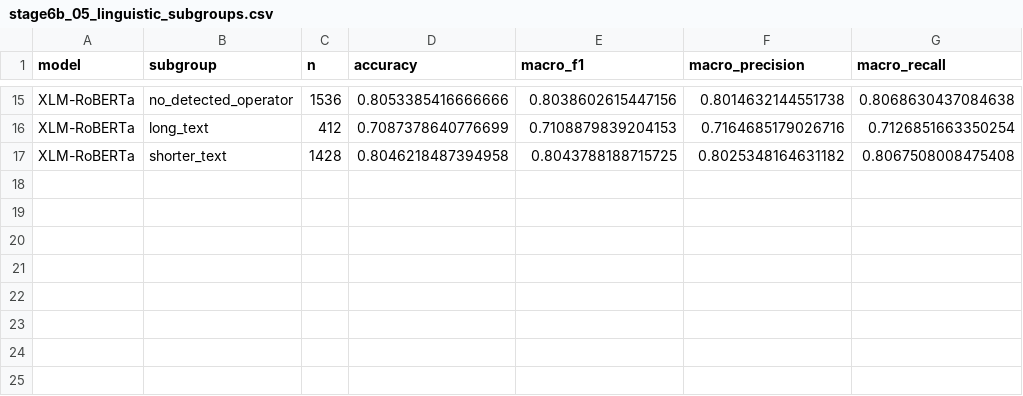
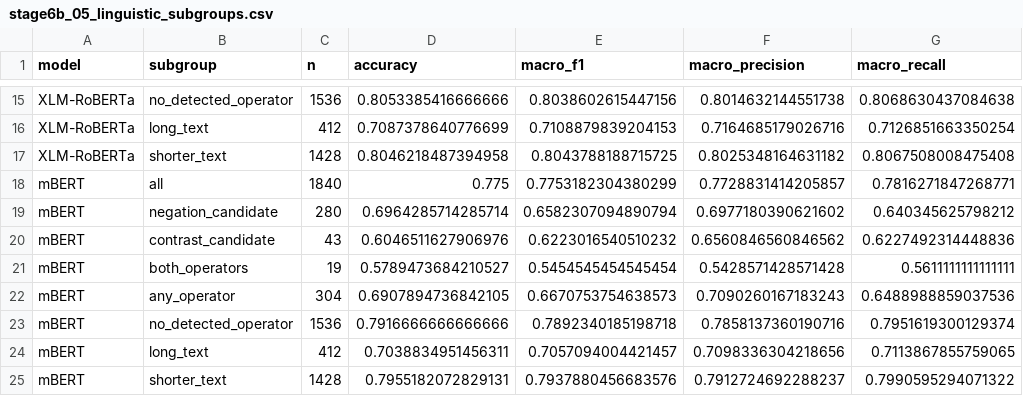
Before and after one commit to ankita6876/bangla-sentiment-research, a CSV file: research_stage6b/tables/stage6b_05_linguistic_subgroups.csv, drawn as a sheet; only a part is shown, gaps mark what is left out; the diff names each change by its address in the sheet, - before the commit and + after, or states it on an @@ line.

Commit message:
Preserve verified mBERT baseline results and checkpoint provenance

```diff
--- a/research_stage6b/tables/stage6b_05_linguistic_subgroups.csv
+++ b/research_stage6b/tables/stage6b_05_linguistic_subgroups.csv
+row 18: mBERT | all | 1840 | 0.775 | 0.7753182304380299 | 0.7728831414205857 | 0.7816271847268771
+row 19: mBERT | negation_candidate | 280 | 0.6964285714285714 | 0.6582307094890794 | 0.6977180390621602 | 0.640345625798212
+row 20: mBERT | contrast_candidate | 43 | 0.6046511627906976 | 0.6223016540510232 | 0.6560846560846562 | 0.6227492314448836
+row 21: mBERT | both_operators | 19 | 0.5789473684210527 | 0.5454545454545454 | 0.5428571428571428 | 0.5611111111111111
+row 22: mBERT | any_operator | 304 | 0.6907894736842105 | 0.6670753754638573 | 0.7090260167183243 | 0.6488988859037536
+row 23: mBERT | no_detected_operator | 1536 | 0.7916666666666666 | 0.7892340185198718 | 0.7858137360190716 | 0.7951619300129374
+row 24: mBERT | long_text | 412 | 0.7038834951456311 | 0.7057094004421457 | 0.7098336304218656 | 0.7113867855759065
+row 25: mBERT | shorter_text | 1428 | 0.7955182072829131 | 0.7937880456683576 | 0.7912724692288237 | 0.7990595294071322
```
Also changed, not shown: research_stage6b/tables/stage6b_01_model_results.csv, research_stage6b/tables/stage6b_02_training_history.csv, 5 other files.
